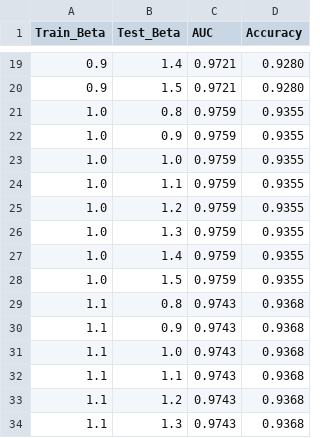
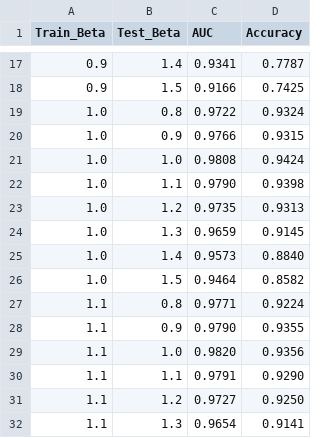
Before and after one commit to khangthinhne/GranIT, a CSV file: evaluation_ablation_results.csv, drawn as a sheet; only a part is shown, gaps mark what is left out; addresses are those after the commit; the diff covers the shown part only; the diff names each change by its address in the sheet, - before the commit and + after, or states it on an @@ line.

```diff
--- a/evaluation_ablation_results.csv
+++ b/evaluation_ablation_results.csv
-C17 (AUC): 0.9721
+C17 (AUC): 0.9341
-D17 (Accuracy): 0.9280
+D17 (Accuracy): 0.7787
-C18 (AUC): 0.9721
+C18 (AUC): 0.9166
-D18 (Accuracy): 0.9280
+D18 (Accuracy): 0.7425
-C19 (AUC): 0.9759
+C19 (AUC): 0.9722
-D19 (Accuracy): 0.9355
+D19 (Accuracy): 0.9324
-C20 (AUC): 0.9759
+C20 (AUC): 0.9766
-D20 (Accuracy): 0.9355
+D20 (Accuracy): 0.9315
-C21 (AUC): 0.9759
+C21 (AUC): 0.9808
-D21 (Accuracy): 0.9355
+D21 (Accuracy): 0.9424
-C22 (AUC): 0.9759
+C22 (AUC): 0.9790
-D22 (Accuracy): 0.9355
+D22 (Accuracy): 0.9398
-C23 (AUC): 0.9759
+C23 (AUC): 0.9735
-D23 (Accuracy): 0.9355
+D23 (Accuracy): 0.9313
-C24 (AUC): 0.9759
+C24 (AUC): 0.9659
-D24 (Accuracy): 0.9355
+D24 (Accuracy): 0.9145
-C25 (AUC): 0.9759
+C25 (AUC): 0.9573
-D25 (Accuracy): 0.9355
+D25 (Accuracy): 0.8840
-C26 (AUC): 0.9759
+C26 (AUC): 0.9464
-D26 (Accuracy): 0.9355
+D26 (Accuracy): 0.8582
-C27 (AUC): 0.9743
+C27 (AUC): 0.9771
-D27 (Accuracy): 0.9368
+D27 (Accuracy): 0.9224
-C28 (AUC): 0.9743
+C28 (AUC): 0.9790
-D28 (Accuracy): 0.9368
+D28 (Accuracy): 0.9355
-C29 (AUC): 0.9743
+C29 (AUC): 0.9820
-D29 (Accuracy): 0.9368
+D29 (Accuracy): 0.9356
-C30 (AUC): 0.9743
+C30 (AUC): 0.9791
-D30 (Accuracy): 0.9368
+D30 (Accuracy): 0.9290
-C31 (AUC): 0.9743
+C31 (AUC): 0.9727
-D31 (Accuracy): 0.9368
+D31 (Accuracy): 0.9250
-C32 (AUC): 0.9743
+C32 (AUC): 0.9654
-D32 (Accuracy): 0.9368
+D32 (Accuracy): 0.9141
```
Also changed, not shown: 13 added rows, 2 removed rows and 80 edited cells elsewhere in this file, logs/training_log_margin_0.8_model.csv, logs/training_log_margin_0.9_model.csv, 12 other files.
